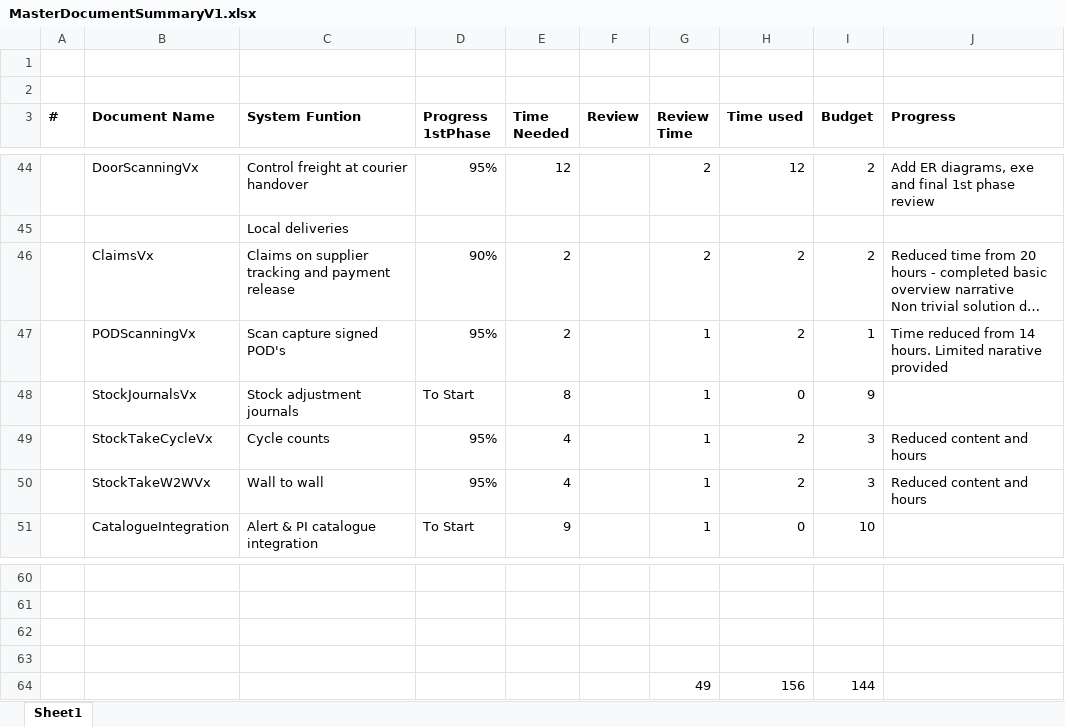
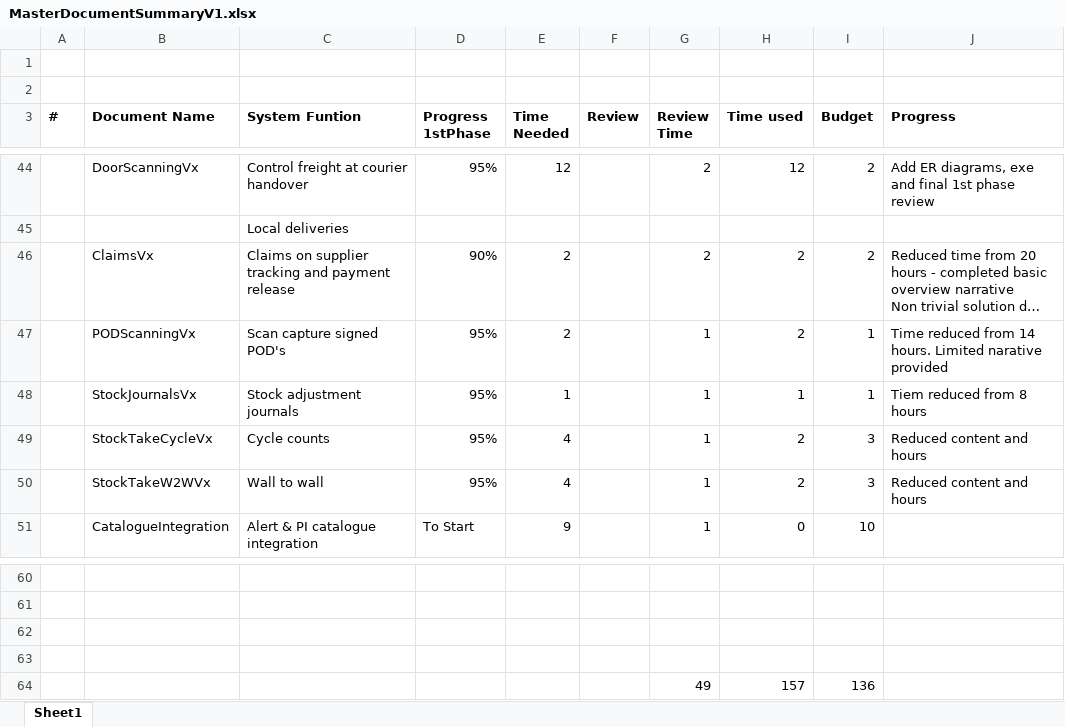
Before and after one commit to JacovdW/ep, an Excel workbook: Documentation/MasterDocumentSummaryV1.xlsx, sheet Sheet1, drawn as a sheet; only a part is shown, gaps mark what is left out; long unchanged cells end in …; values as stored, in another font and other column widths than the file's, no borders; removed rows and columns are numbered as before the commit, all else as after; the diff names each change by its address in the sheet, - before the commit and + after, or states it on an @@ line.

Commit message:
Updated the progress file

```diff
--- a/Documentation/MasterDocumentSummaryV1.xlsx (sheet Sheet1)
+++ b/Documentation/MasterDocumentSummaryV1.xlsx (sheet Sheet1)
-row 48:  | StockJournalsVx | Stock adjustment journals | To Start | 8 |  | 1 | 0 | 9
+row 48:  | StockJournalsVx | Stock adjustment journals | 95% | 1 |  | 1 | 1 | 1 | Tiem reduced from 8 hours
-row 64:  |  |  |  |  |  | 49 | 156 | 144
+row 64:  |  |  |  |  |  | 49 | 157 | 136
```
